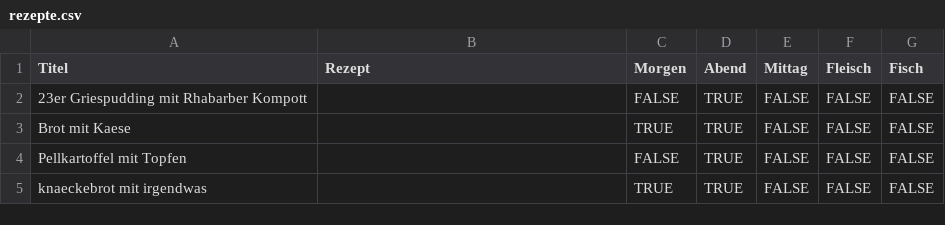
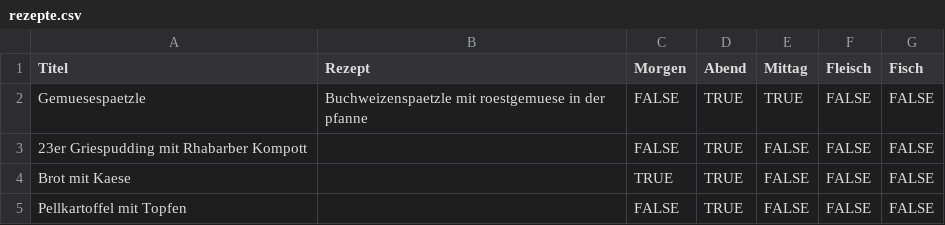
Before and after one commit to alexandermolin/meal-plan, a CSV file: rezepte.csv, drawn as a sheet; only a part is shown; the shorter side is filled out with more unchanged rows; the diff names each change by its address in the sheet, - before the commit and + after, or states it on an @@ line.

Commit message:
add Gemuesespaetzle

```diff
--- a/rezepte.csv
+++ b/rezepte.csv
+row 2: Gemuesespaetzle | Buchweizenspaetzle mit roestgemuese in der pfanne | FALSE | TRUE | TRUE | FALSE | FALSE
```
